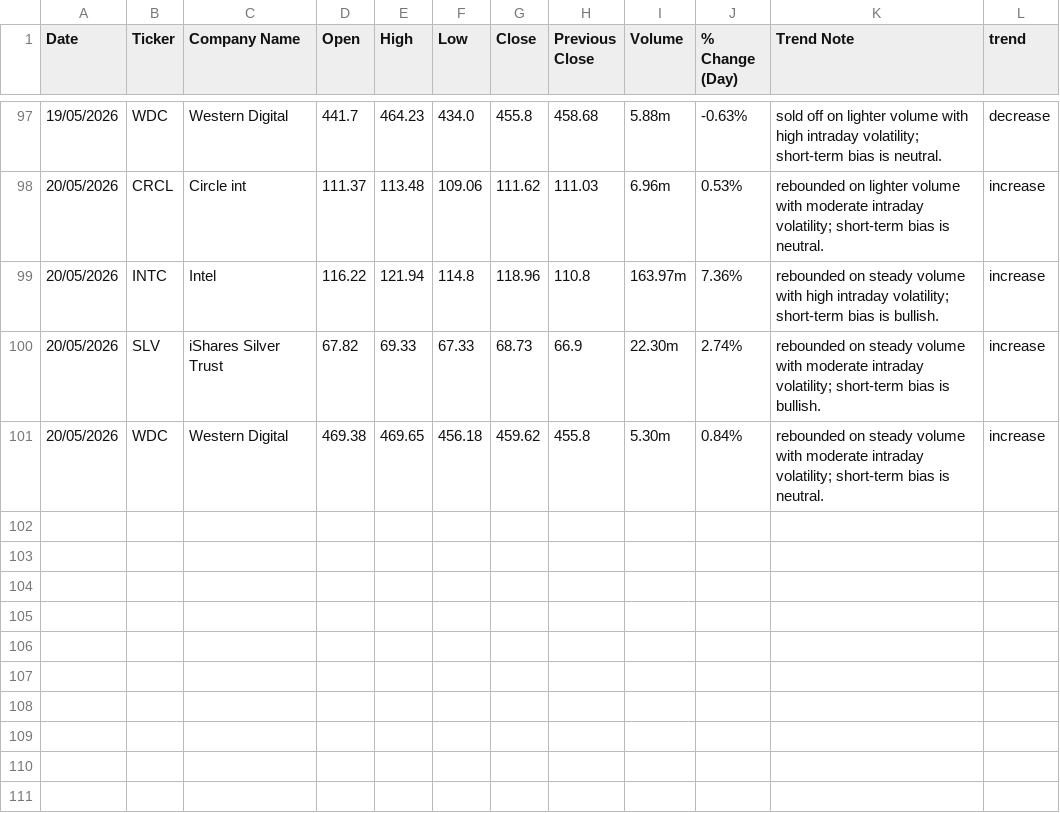
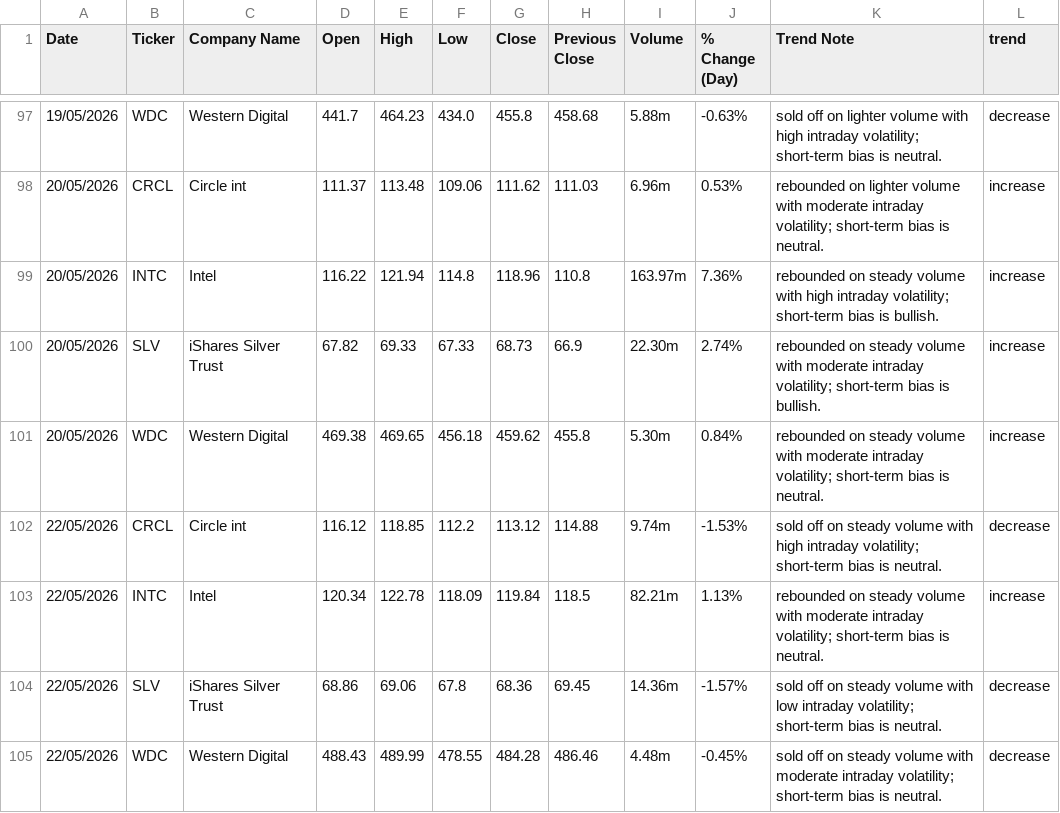
Before and after one commit to yuzhejia8-cloud/stock-trend-logger, a CSV file: stock_log.csv, drawn as a sheet; only a part is shown, gaps mark what is left out; the diff names each change by its address in the sheet, - before the commit and + after, or states it on an @@ line.

```diff
--- a/stock_log.csv
+++ b/stock_log.csv
+row 102: 22/05/2026 | CRCL | Circle int | 116.12 | 118.85 | 112.2 | 113.12 | 114.88 | 9.74m | -1.53% | sold off on steady volume with high intraday volatility; short-term bias is neutral. | decrease
+row 103: 22/05/2026 | INTC | Intel | 120.34 | 122.78 | 118.09 | 119.84 | 118.5 | 82.21m | 1.13% | rebounded on steady volume with moderate intraday volatility; short-term bias is neutral. | increase
+row 104: 22/05/2026 | SLV | iShares Silver Trust | 68.86 | 69.06 | 67.8 | 68.36 | 69.45 | 14.36m | -1.57% | sold off on steady volume with low intraday volatility; short-term bias is neutral. | decrease
+row 105: 22/05/2026 | WDC | Western Digital | 488.43 | 489.99 | 478.55 | 484.28 | 486.46 | 4.48m | -0.45% | sold off on steady volume with moderate intraday volatility; short-term bias is neutral. | decrease
```
